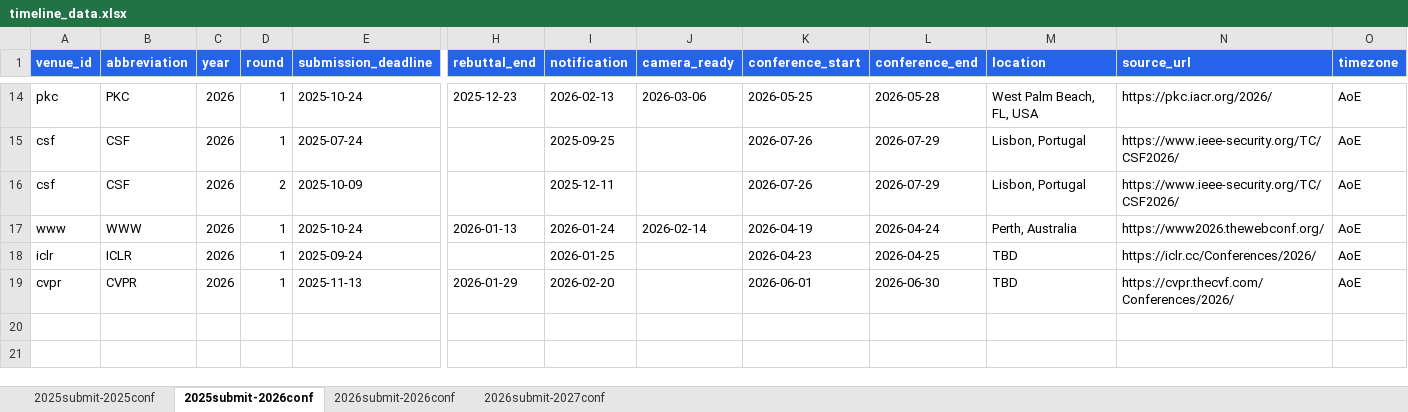
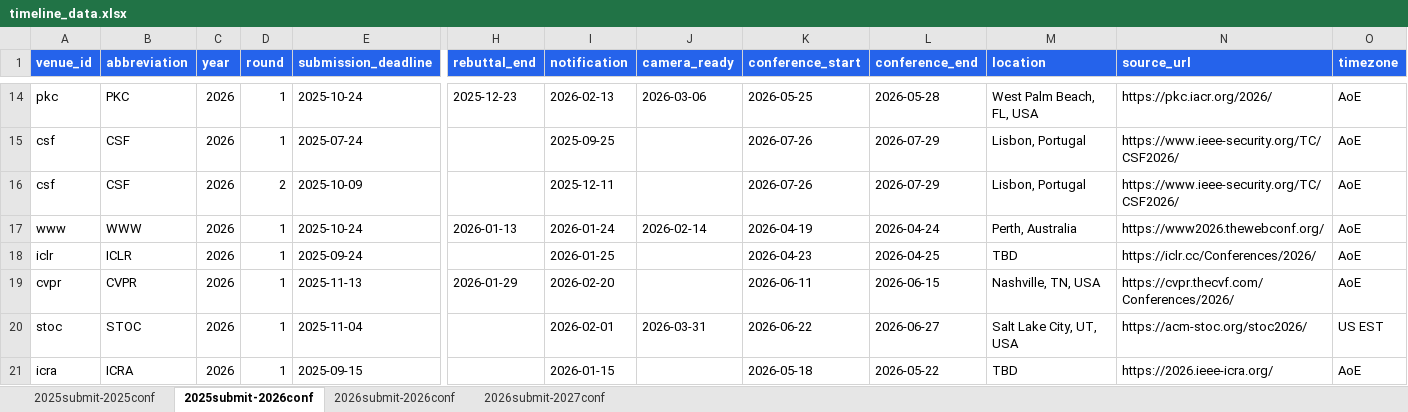
Before and after one commit to wang2000star/ccfddl, an Excel workbook: timeline_data.xlsx, sheet 2025submit-2026conf, drawn as a sheet; only a part is shown, gaps mark what is left out; values as stored, in another font and other column widths than the file's, no borders; rows hold the shown columns only; the diff names each change by its address in the sheet, - before the commit and + after, or states it on an @@ line.

Commit message:
Add STOC 2026, ICRA 2026

```diff
--- a/timeline_data.xlsx (sheet 2025submit-2026conf)
+++ b/timeline_data.xlsx (sheet 2025submit-2026conf)
-K19 (conference_start): 2026-06-01
+K19 (conference_start): 2026-06-11
-L19 (conference_end): 2026-06-30
+L19 (conference_end): 2026-06-15
-M19 (location): TBD
+M19 (location): Nashville, TN, USA
+row 20: stoc | STOC | 2026 | 1 | 2025-11-04 |  | 2026-02-01 | 2026-03-31 | 2026-06-22 | 2026-06-27 | Salt Lake City, UT, USA | https://acm-stoc.org/stoc2026/ | US EST
+row 21: icra | ICRA | 2026 | 1 | 2025-09-15 |  | 2026-01-15 |  | 2026-05-18 | 2026-05-22 | TBD | https://2026.ieee-icra.org/ | AoE
```
Also changed, not shown: 3 other files.
